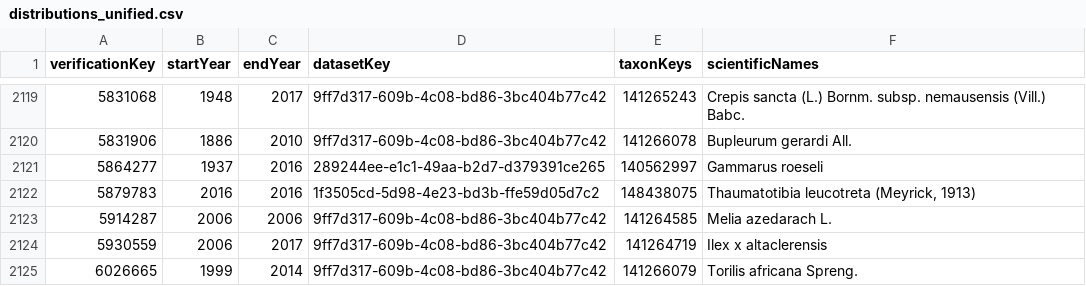
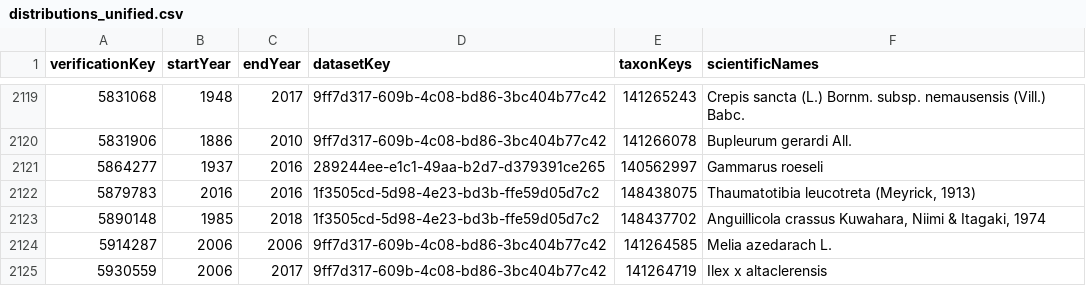
Before and after one commit to trias-project/unified-checklist, a CSV file: data/interim/distributions_unified.csv, drawn as a sheet; only a part is shown, gaps mark what is left out; the shorter side is filled out with more unchanged rows; the diff names each change by its address in the sheet, - before the commit and + after, or states it on an @@ line.

```diff
--- a/data/interim/distributions_unified.csv
+++ b/data/interim/distributions_unified.csv
+row 2123: 5890148 | 1985 | 2018 | 1f3505cd-5d98-4e23-bd3b-ffe59d05d7c2 | 148437702 | Anguillicola crassus Kuwahara, Niimi & Itagaki, 1974
```
Also changed, not shown: data/interim/speciesprofiles_unified.csv, data/interim/taxa_unified.csv, 15 other files.
